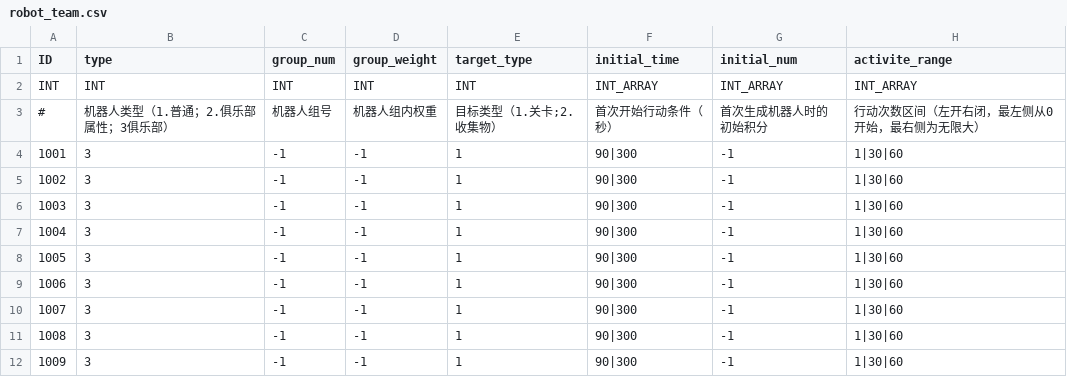
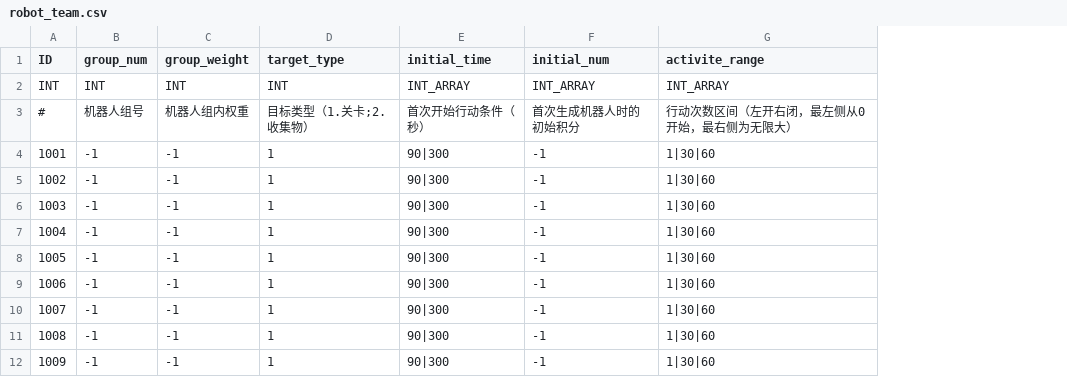
Before and after one commit to joycastle/matching-story-robot-service, a CSV file: confmanager/template/robot_team.csv, drawn as a sheet; only a part is shown; the diff names each change by its address in the sheet, - before the commit and + after, or states it on an @@ line.

```diff
--- a/confmanager/template/robot_team.csv
+++ b/confmanager/template/robot_team.csv
-column B (type), rows 2-12: INT | 机器人类型（1.普通；2.俱乐部属性；3俱乐部） | 3 | 3 | 3 | 3 | 3 | 3 | 3 | 3 | 3
```
Also changed, not shown: confmanager/template/robot_team_chat.csv, confmanager/template/robot_team_initial.csv, 1 other file.
